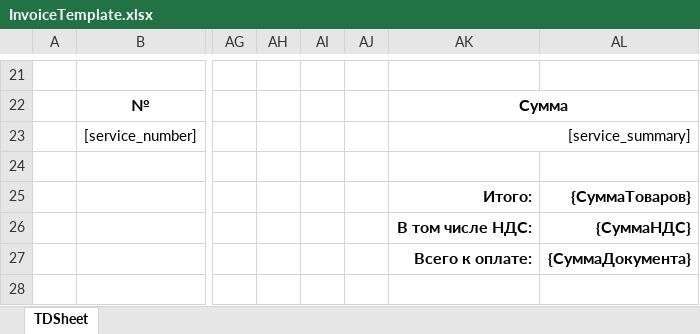
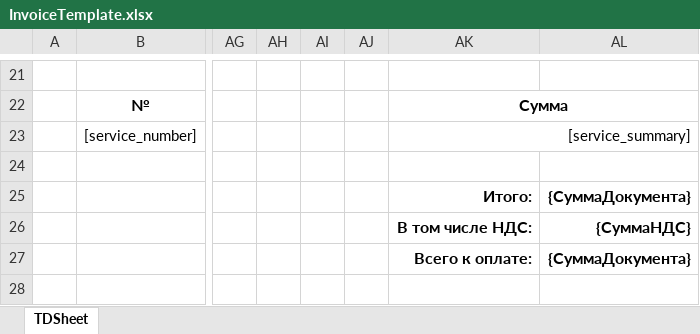
Before and after one commit to Brainor-corp/bsd, an Excel workbook: public/templates/InvoiceTemplate.xlsx, sheet TDSheet, drawn as a sheet; only a part is shown, gaps mark what is left out; values as stored, in another font and other column widths than the file's, no borders; the diff names each change by its address in the sheet, - before the commit and + after, or states it on an @@ line.

```diff
--- a/public/templates/InvoiceTemplate.xlsx (sheet TDSheet)
+++ b/public/templates/InvoiceTemplate.xlsx (sheet TDSheet)
-AL25: {СуммаТоваров}
+AL25: {СуммаДокумента}
```
Also changed, not shown: 1 other file.
